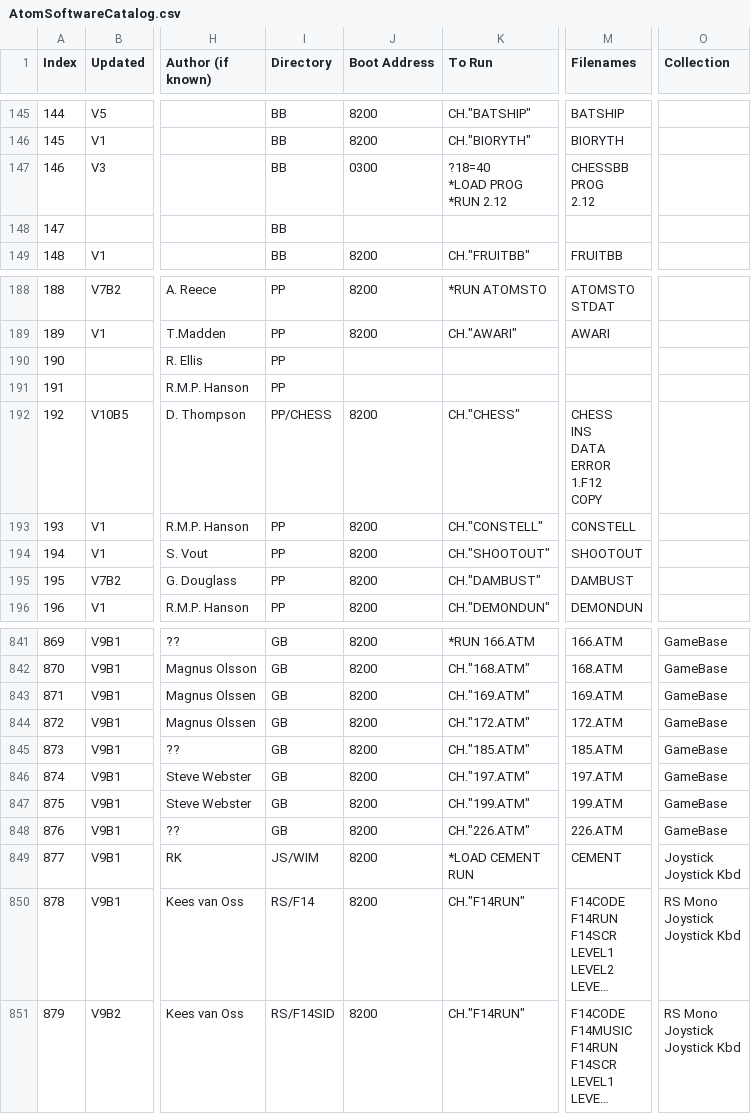
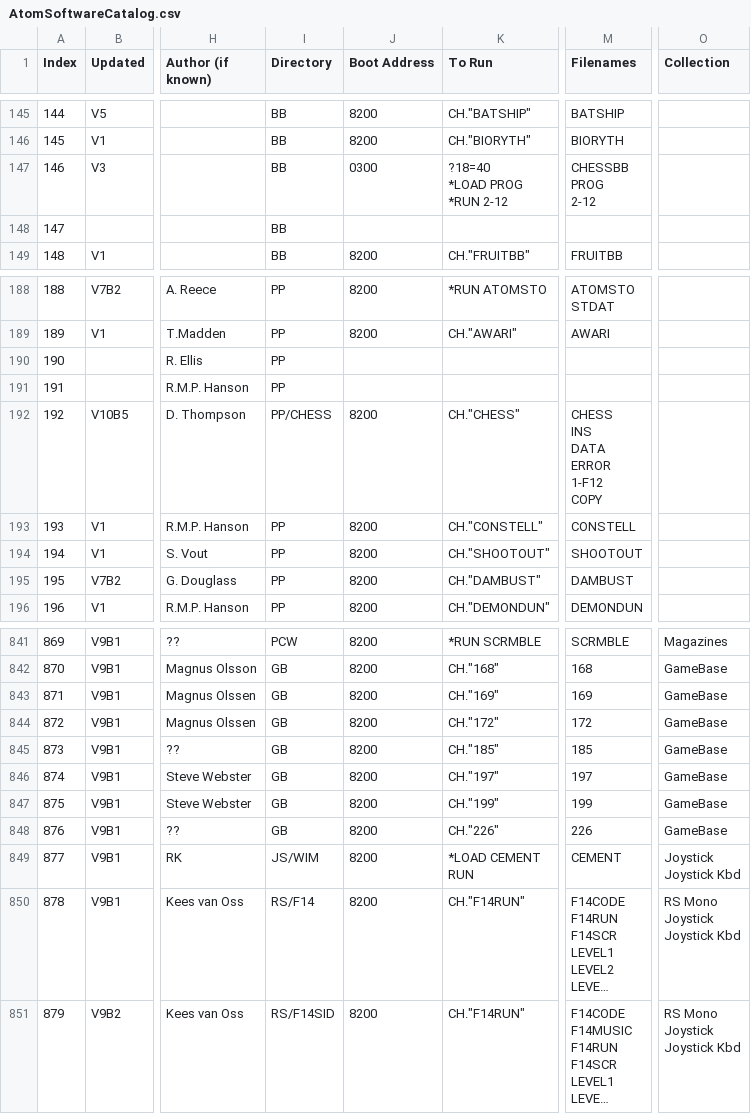
Before and after one commit to hoglet67/AtomSoftwareArchive, a CSV file: catalog/AtomSoftwareCatalog.csv, drawn as a sheet; only a part is shown, gaps mark what is left out; long unchanged cells end in …; ↵ is a line break in a cell; the diff covers the shown part only; the diff names each change by its address in the sheet, - before the commit and + after, or states it on an @@ line.

```diff
--- a/catalog/AtomSoftwareCatalog.csv
+++ b/catalog/AtomSoftwareCatalog.csv
-K147 (To Run): ?18=40 ↵ *LOAD PROG ↵ *RUN 2.12
+K147 (To Run): ?18=40 ↵ *LOAD PROG ↵ *RUN 2-12
-M147 (Filenames): CHESSBB ↵ PROG ↵ 2.12
+M147 (Filenames): CHESSBB ↵ PROG ↵ 2-12
-M192 (Filenames): CHESS ↵ INS ↵ DATA ↵ ERROR ↵ 1.F12 ↵ COPY
+M192 (Filenames): CHESS ↵ INS ↵ DATA ↵ ERROR ↵ 1-F12 ↵ COPY
-I841 (Directory): GB
+I841 (Directory): PCW
-K841 (To Run): *RUN 166.ATM
+K841 (To Run): *RUN SCRMBLE
-M841 (Filenames): 166.ATM
+M841 (Filenames): SCRMBLE
-O841 (Collection): GameBase
+O841 (Collection): Magazines
-K842 (To Run): CH."168.ATM"
+K842 (To Run): CH."168"
-M842 (Filenames): 168.ATM
+M842 (Filenames): 168
-K843 (To Run): CH."169.ATM"
+K843 (To Run): CH."169"
-M843 (Filenames): 169.ATM
+M843 (Filenames): 169
-K844 (To Run): CH."172.ATM"
+K844 (To Run): CH."172"
-M844 (Filenames): 172.ATM
+M844 (Filenames): 172
-K845 (To Run): CH."185.ATM"
+K845 (To Run): CH."185"
-M845 (Filenames): 185.ATM
+M845 (Filenames): 185
-K846 (To Run): CH."197.ATM"
+K846 (To Run): CH."197"
-M846 (Filenames): 197.ATM
+M846 (Filenames): 197
-K847 (To Run): CH."199.ATM"
+K847 (To Run): CH."199"
-M847 (Filenames): 199.ATM
+M847 (Filenames): 199
-K848 (To Run): CH."226.ATM"
+K848 (To Run): CH."226"
-M848 (Filenames): 226.ATM
+M848 (Filenames): 226
```
Also changed, not shown: 32 edited cells elsewhere in this file.
